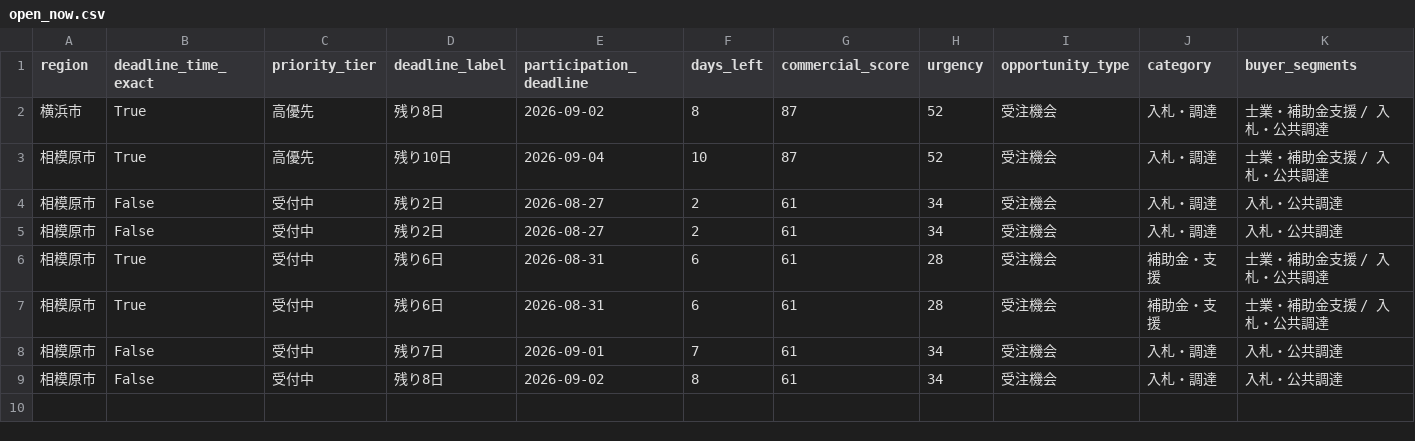
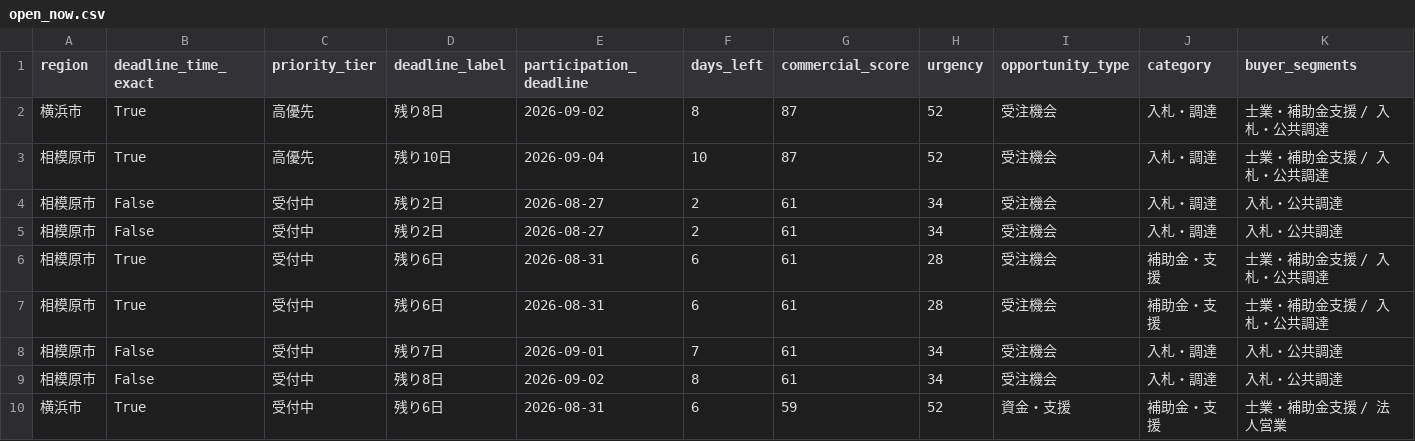
Before and after one commit to yokohama-change/yokohama-change, a CSV file: docs/data/open_now.csv, drawn as a sheet; only a part is shown; rows hold the shown columns only; the diff names each change by its address in the sheet, - before the commit and + after, or states it on an @@ line.

```diff
--- a/docs/data/open_now.csv
+++ b/docs/data/open_now.csv
+row 10: 横浜市 | True | 受付中 | 残り6日 | 2026-08-31 | 6 | 59 | 52 | 資金・支援 | 補助金・支援 | 士業・補助金支援 / 法人営業
```
Also changed, not shown: docs/data/leads.csv, 50 other files.
